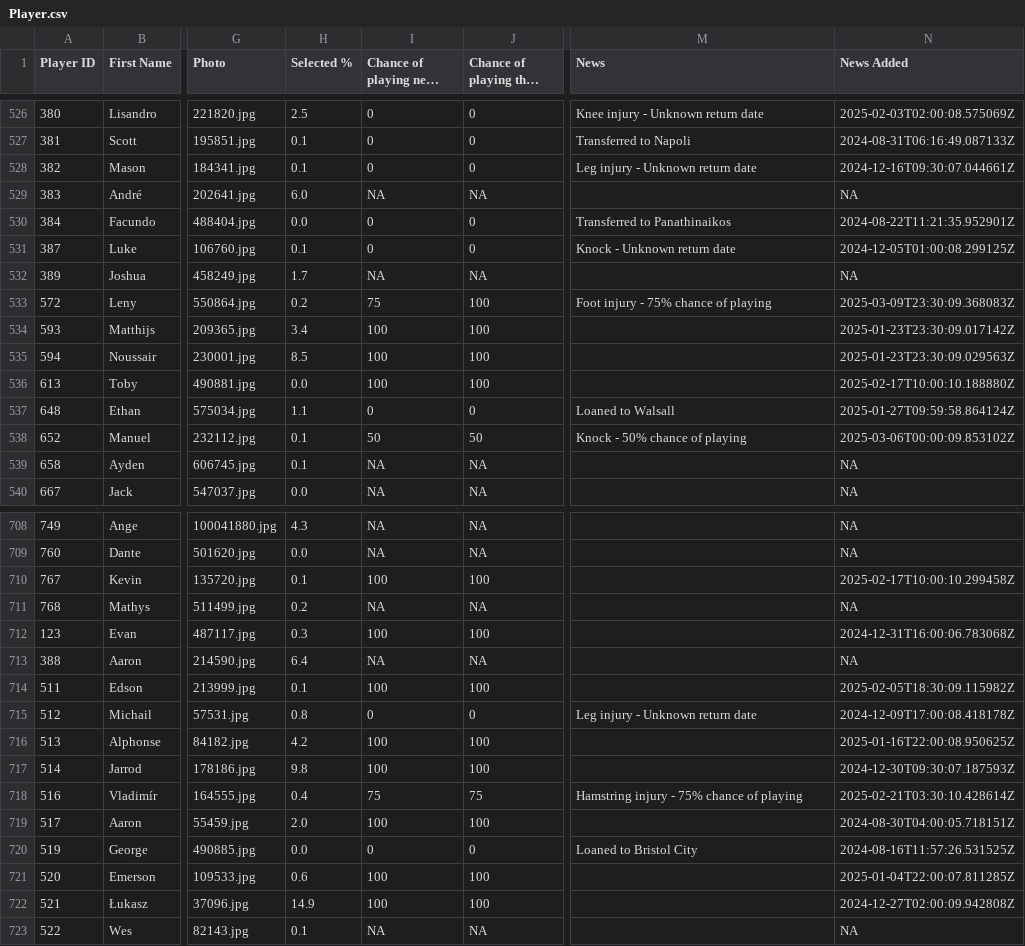
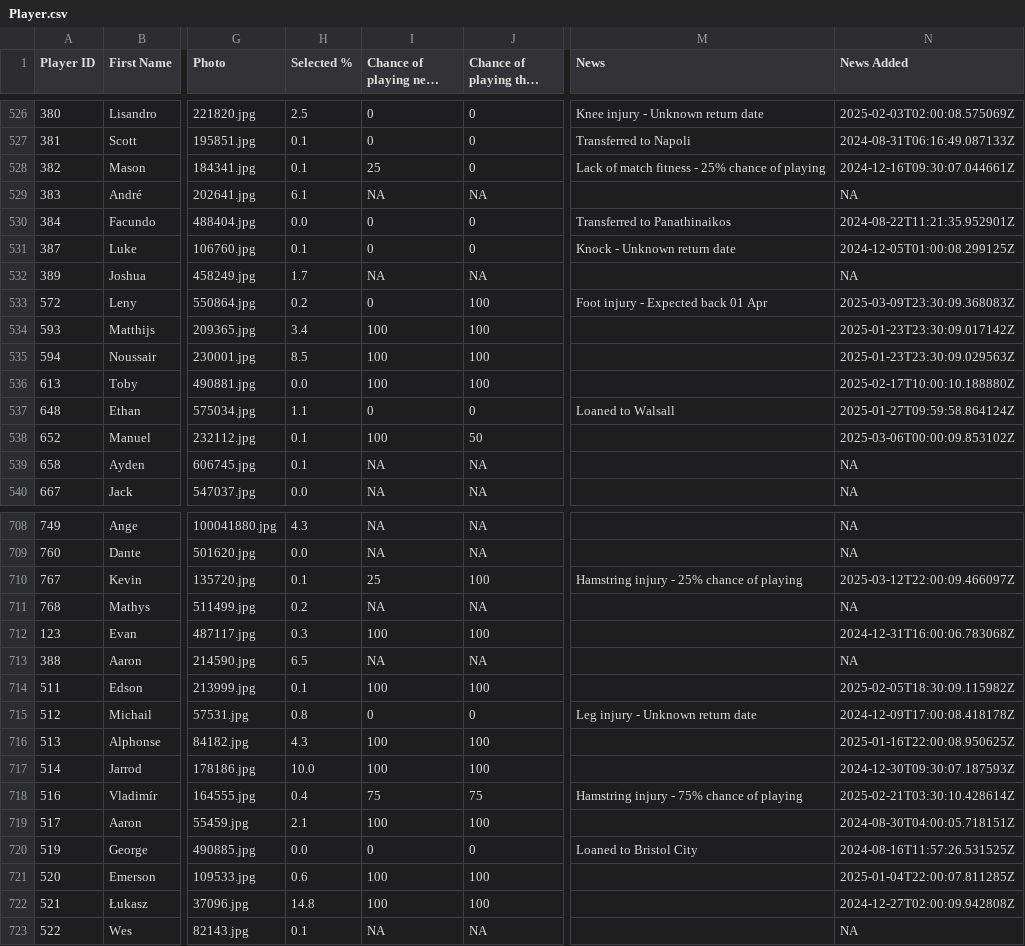
Before and after one commit to ARW4/FPL_Project, a CSV file: Player.csv, drawn as a sheet; only a part is shown, gaps mark what is left out; long unchanged cells end in …; the diff covers the shown part only; the diff names each change by its address in the sheet, - before the commit and + after, or states it on an @@ line.

```diff
--- a/Player.csv
+++ b/Player.csv
-I528 (Chance of playing next round): 0
+I528 (Chance of playing next round): 25
-M528 (News): Leg injury - Unknown return date
+M528 (News): Lack of match fitness - 25% chance of playing
-H529 (Selected %): 6.0
+H529 (Selected %): 6.1
-I533 (Chance of playing next round): 75
+I533 (Chance of playing next round): 0
-M533 (News): Foot injury - 75% chance of playing
+M533 (News): Foot injury - Expected back 01 Apr
-I538 (Chance of playing next round): 50
+I538 (Chance of playing next round): 100
-M538 (News): Knock - 50% chance of playing
+M538 (News): (empty)
-I710 (Chance of playing next round): 100
+I710 (Chance of playing next round): 25
-M710 (News): (empty)
+M710 (News): Hamstring injury - 25% chance of playing
-N710 (News Added): 2025-02-17T10:00:10.299458Z
+N710 (News Added): 2025-03-12T22:00:09.466097Z
-H713 (Selected %): 6.4
+H713 (Selected %): 6.5
-H716 (Selected %): 4.2
+H716 (Selected %): 4.3
-H717 (Selected %): 9.8
+H717 (Selected %): 10.0
-H719 (Selected %): 2.0
+H719 (Selected %): 2.1
-H722 (Selected %): 14.9
+H722 (Selected %): 14.8
```
Also changed, not shown: 113 edited cells elsewhere in this file.
